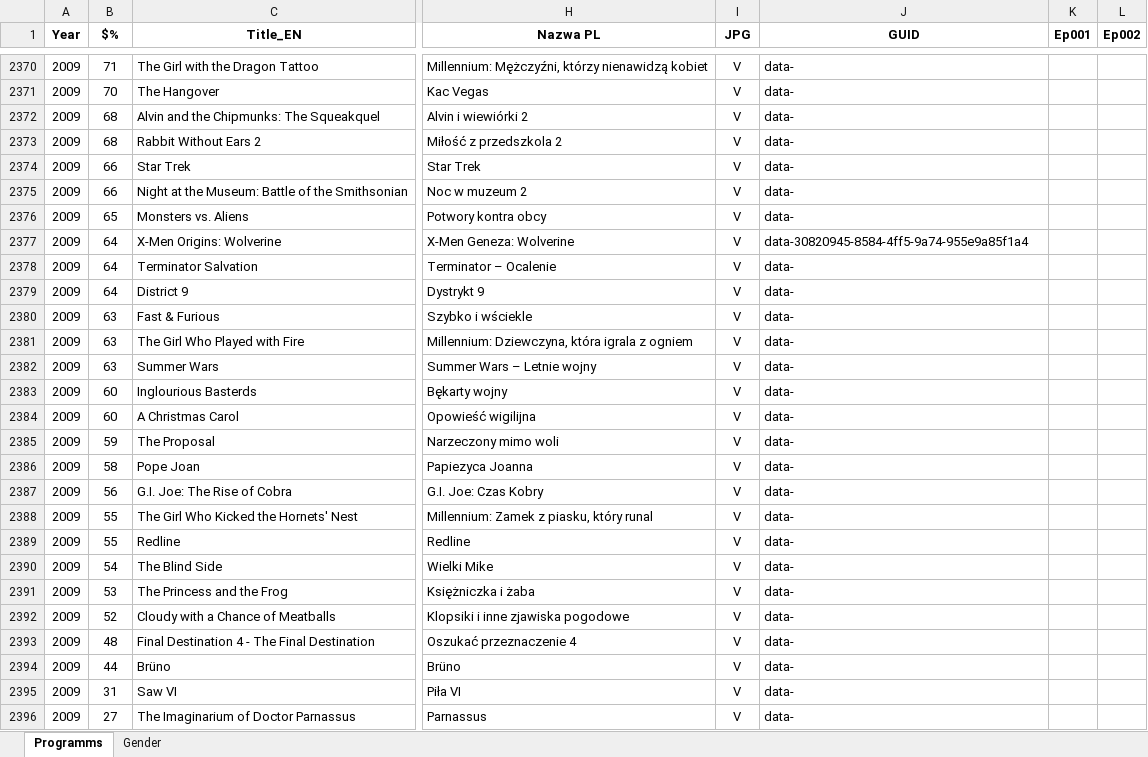
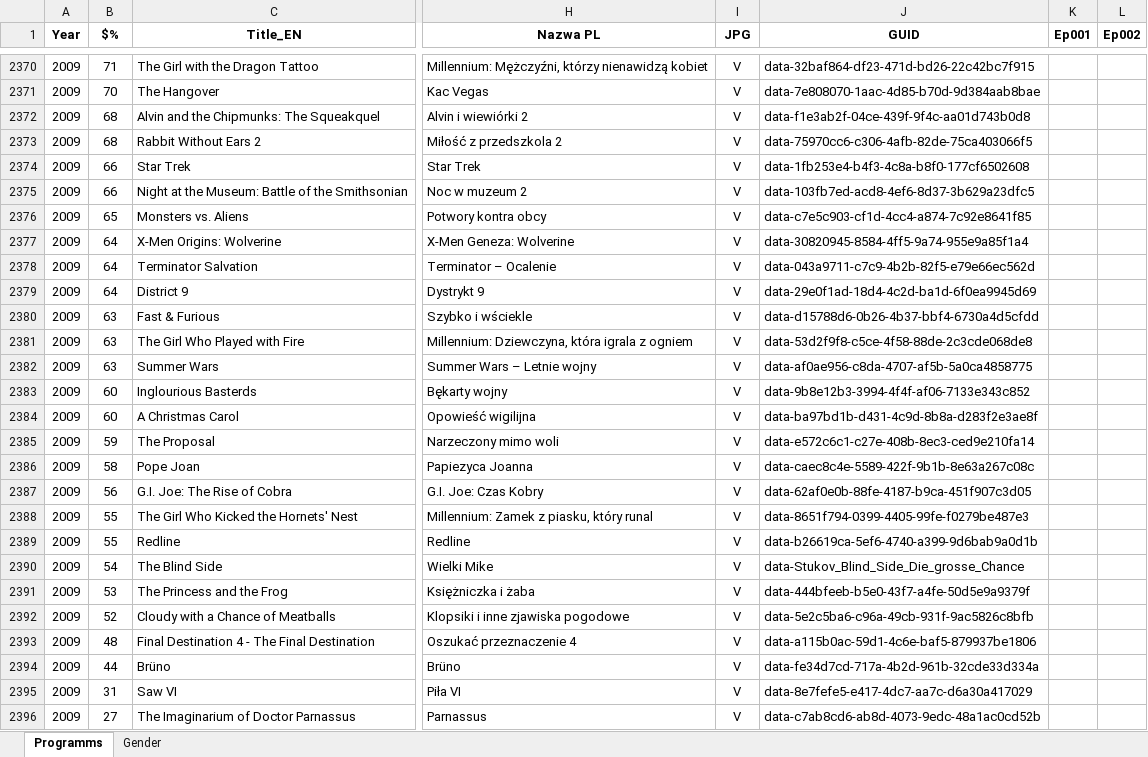
Before and after one commit to pauldim/MADTV, an Excel workbook: IMG programmes.xlsx, sheet Programms, drawn as a sheet; only a part is shown, gaps mark what is left out; values as stored, in another font and other column widths than the file's, no borders; the diff covers the shown part only; the diff names each change by its address in the sheet, - before the commit and + after, or states it on an @@ line.

Commit message:
Update IMG programmes.xlsx

```diff
--- a/IMG programmes.xlsx (sheet Programms)
+++ b/IMG programmes.xlsx (sheet Programms)
-J2370 (GUID): data-
+J2370 (GUID): data-32baf864-df23-471d-bd26-22c42bc7f915
-J2371 (GUID): data-
+J2371 (GUID): data-7e808070-1aac-4d85-b70d-9d384aab8bae
-J2372 (GUID): data-
+J2372 (GUID): data-f1e3ab2f-04ce-439f-9f4c-aa01d743b0d8
-J2373 (GUID): data-
+J2373 (GUID): data-75970cc6-c306-4afb-82de-75ca403066f5
-J2374 (GUID): data-
+J2374 (GUID): data-1fb253e4-b4f3-4c8a-b8f0-177cf6502608
-J2375 (GUID): data-
+J2375 (GUID): data-103fb7ed-acd8-4ef6-8d37-3b629a23dfc5
-J2376 (GUID): data-
+J2376 (GUID): data-c7e5c903-cf1d-4cc4-a874-7c92e8641f85
-J2378 (GUID): data-
+J2378 (GUID): data-043a9711-c7c9-4b2b-82f5-e79e66ec562d
-J2379 (GUID): data-
+J2379 (GUID): data-29e0f1ad-18d4-4c2d-ba1d-6f0ea9945d69
-J2380 (GUID): data-
+J2380 (GUID): data-d15788d6-0b26-4b37-bbf4-6730a4d5cfdd
-J2381 (GUID): data-
+J2381 (GUID): data-53d2f9f8-c5ce-4f58-88de-2c3cde068de8
-J2382 (GUID): data-
+J2382 (GUID): data-af0ae956-c8da-4707-af5b-5a0ca4858775
-J2383 (GUID): data-
+J2383 (GUID): data-9b8e12b3-3994-4f4f-af06-7133e343c852
-J2384 (GUID): data-
+J2384 (GUID): data-ba97bd1b-d431-4c9d-8b8a-d283f2e3ae8f
-J2385 (GUID): data-
+J2385 (GUID): data-e572c6c1-c27e-408b-8ec3-ced9e210fa14
-J2386 (GUID): data-
+J2386 (GUID): data-caec8c4e-5589-422f-9b1b-8e63a267c08c
-J2387 (GUID): data-
+J2387 (GUID): data-62af0e0b-88fe-4187-b9ca-451f907c3d05
-J2388 (GUID): data-
+J2388 (GUID): data-8651f794-0399-4405-99fe-f0279be487e3
-J2389 (GUID): data-
+J2389 (GUID): data-b26619ca-5ef6-4740-a399-9d6bab9a0d1b
-J2390 (GUID): data-
+J2390 (GUID): data-Stukov_Blind_Side_Die_grosse_Chance
-J2391 (GUID): data-
+J2391 (GUID): data-444bfeeb-b5e0-43f7-a4fe-50d5e9a9379f
-J2392 (GUID): data-
+J2392 (GUID): data-5e2c5ba6-c96a-49cb-931f-9ac5826c8bfb
-J2393 (GUID): data-
+J2393 (GUID): data-a115b0ac-59d1-4c6e-baf5-879937be1806
-J2394 (GUID): data-
+J2394 (GUID): data-fe34d7cd-717a-4b2d-961b-32cde33d334a
-J2395 (GUID): data-
+J2395 (GUID): data-8e7fefe5-e417-4dc7-aa7c-d6a30a417029
-J2396 (GUID): data-
+J2396 (GUID): data-c7ab8cd6-ab8d-4073-9edc-48a1ac0cd52b
```
Also changed, not shown: 101 edited cells elsewhere in this sheet.
